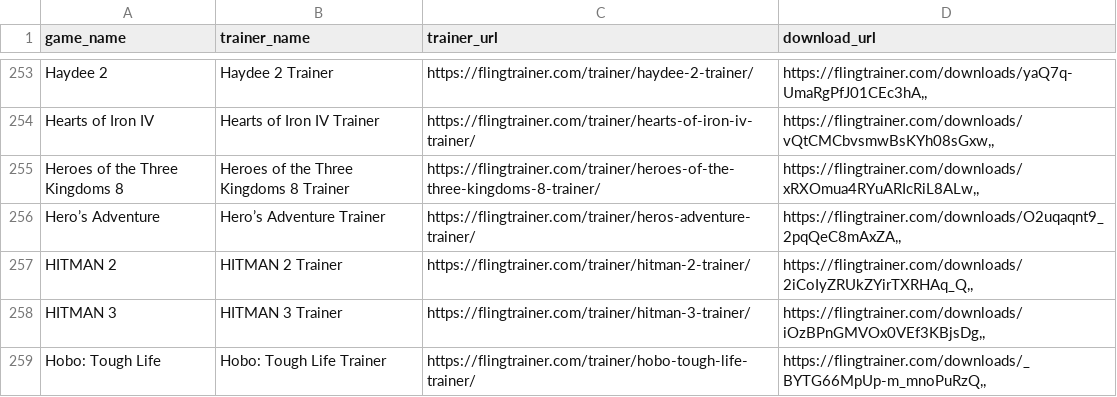
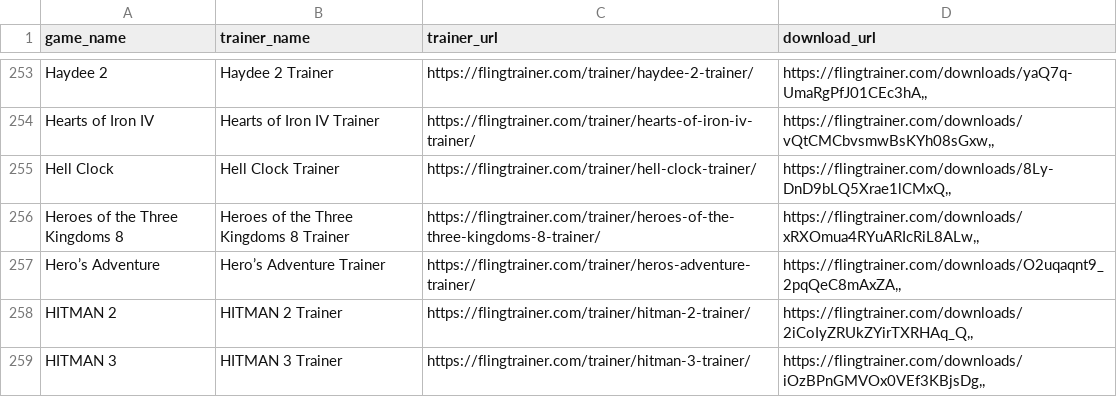
Before and after one commit to Karasukaigan/game-trainer-manager, a CSV file: app/resources/trainers_list.csv, drawn as a sheet; only a part is shown, gaps mark what is left out; the shorter side is filled out with more unchanged rows; the diff names each change by its address in the sheet, - before the commit and + after, or states it on an @@ line.

Commit message:
Update trainers_list.csv

```diff
--- a/app/resources/trainers_list.csv
+++ b/app/resources/trainers_list.csv
+row 255: Hell Clock | Hell Clock Trainer | https://flingtrainer.com/trainer/hell-clock-trainer/ | https://flingtrainer.com/downloads/8Ly-DnD9bLQ5Xrae1lCMxQ,,
```
